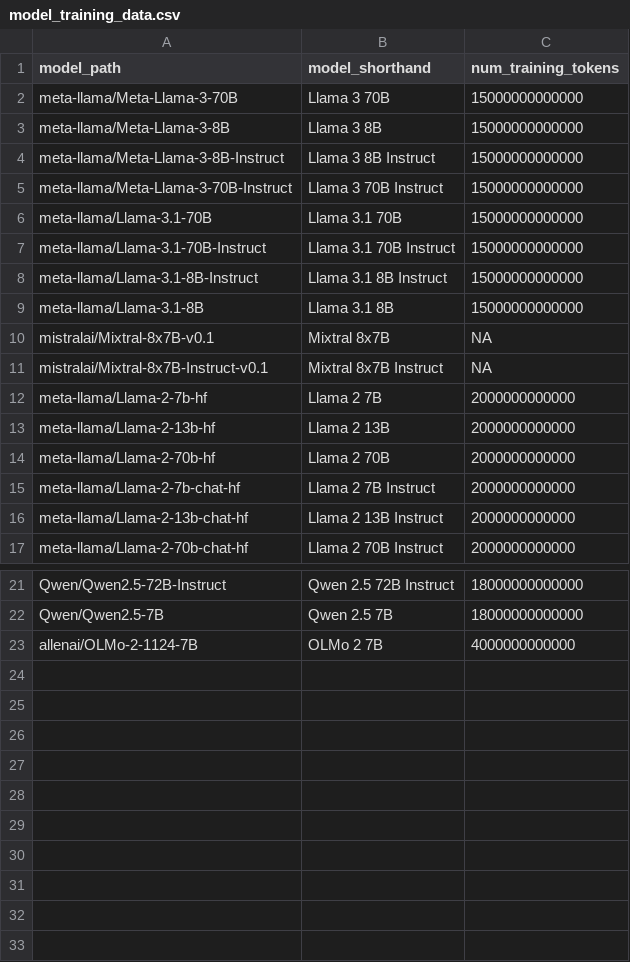
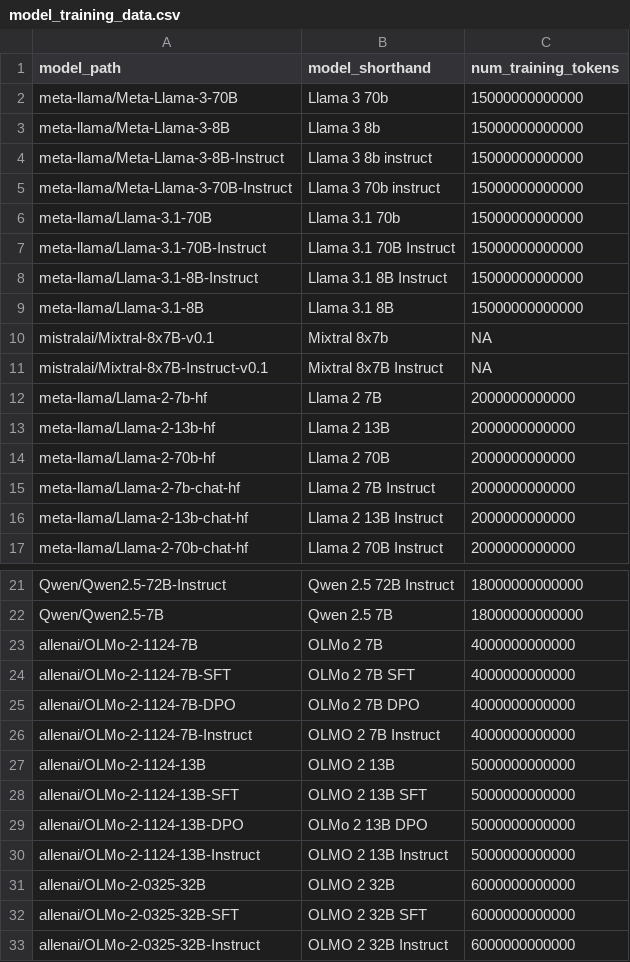
Before and after one commit to seantrott/open_llm_tom, a CSV file: data/processed/model_training_data.csv, drawn as a sheet; only a part is shown, gaps mark what is left out.

```diff
--- a/data/processed/model_training_data.csv
+++ b/data/processed/model_training_data.csv
@@ -1,7 +1,7 @@
 model_path,model_shorthand,num_training_tokens
-meta-llama/Meta-Llama-3-70B,Llama 3 70B,15000000000000
-meta-llama/Meta-Llama-3-8B,Llama 3 8B,15000000000000
-meta-llama/Meta-Llama-3-8B-Instruct,Llama 3 8B Instruct,15000000000000
-meta-llama/Meta-Llama-3-70B-Instruct,Llama 3 70B Instruct,15000000000000
-meta-llama/Llama-3.1-70B,Llama 3.1 70B,15000000000000
+meta-llama/Meta-Llama-3-70B,Llama 3 70b,15000000000000
+meta-llama/Meta-Llama-3-8B,Llama 3 8b,15000000000000
+meta-llama/Meta-Llama-3-8B-Instruct,Llama 3 8b instruct,15000000000000
+meta-llama/Meta-Llama-3-70B-Instruct,Llama 3 70b instruct,15000000000000
+meta-llama/Llama-3.1-70B,Llama 3.1 70b,15000000000000
 meta-llama/Llama-3.1-70B-Instruct,Llama 3.1 70B Instruct,15000000000000
@@ -9,3 +9,3 @@ meta-llama/Llama-3.1-8B-Instruct,Llama 3.1 8B Instruct,15000000000000
 meta-llama/Llama-3.1-8B,Llama 3.1 8B,15000000000000
-mistralai/Mixtral-8x7B-v0.1,Mixtral 8x7B,NA
+mistralai/Mixtral-8x7B-v0.1,Mixtral 8x7b,NA
 mistralai/Mixtral-8x7B-Instruct-v0.1,Mixtral 8x7B Instruct,NA
@@ -23 +23,11 @@ Qwen/Qwen2.5-7B,Qwen 2.5 7B,18000000000000
 allenai/OLMo-2-1124-7B,OLMo 2 7B,4000000000000
+allenai/OLMo-2-1124-7B-SFT,OLMo 2 7B SFT,4000000000000
+allenai/OLMo-2-1124-7B-DPO,OLMo 2 7B DPO,4000000000000
+allenai/OLMo-2-1124-7B-Instruct,OLMO 2 7B Instruct,4000000000000
+allenai/OLMo-2-1124-13B,OLMO 2 13B,5000000000000
+allenai/OLMo-2-1124-13B-SFT,OLMO 2 13B SFT,5000000000000
+allenai/OLMo-2-1124-13B-DPO,OLMo 2 13B DPO,5000000000000
+allenai/OLMo-2-1124-13B-Instruct,OLMO 2 13B Instruct,5000000000000
+allenai/OLMo-2-0325-32B,OLMO 2 32B,6000000000000
+allenai/OLMo-2-0325-32B-SFT,OLMO 2 32B SFT,6000000000000
+allenai/OLMo-2-0325-32B-Instruct,OLMO 2 32B Instruct,6000000000000
```
Also changed, not shown: data/processed/model_properties.csv, 4 other files.
